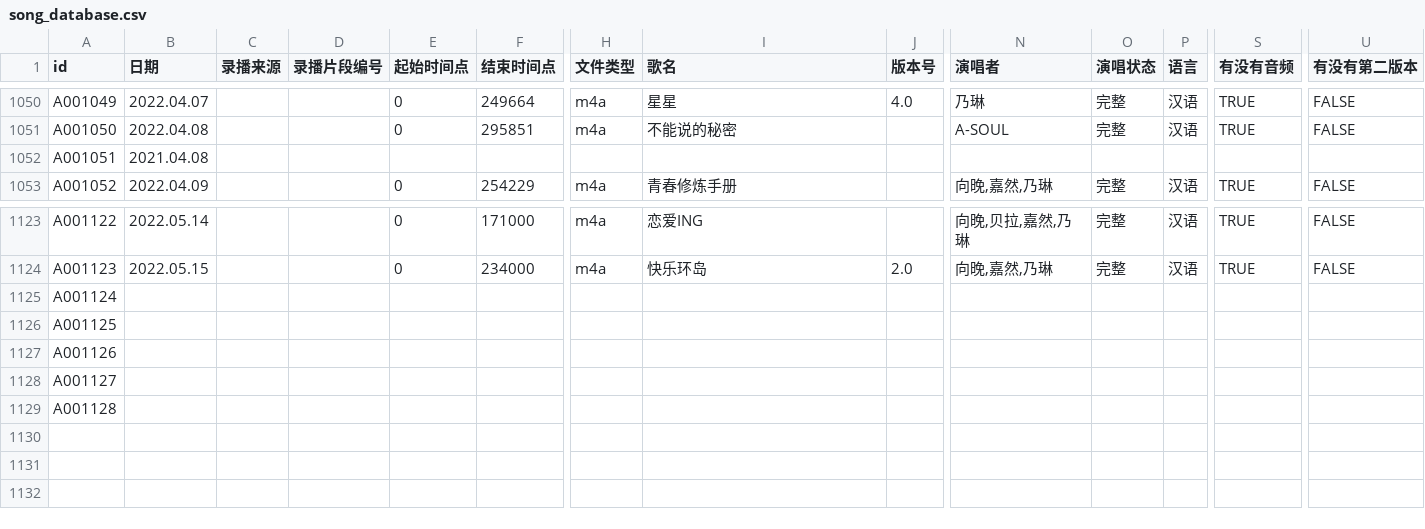
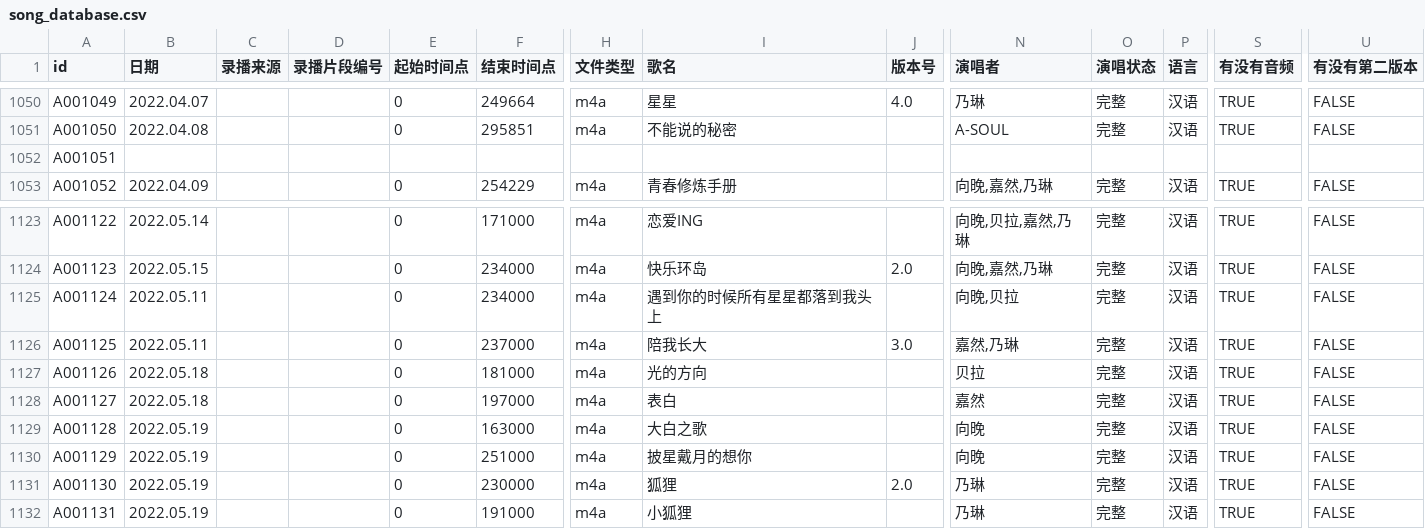
Before and after one commit to VTB-LINK/VTB-STUDIO-DB, a CSV file: song_database.csv, drawn as a sheet; only a part is shown, gaps mark what is left out; rows hold the shown columns only; the diff names each change by its address in the sheet, - before the commit and + after, or states it on an @@ line.

Commit message:
5.20

```diff
--- a/song_database.csv
+++ b/song_database.csv
-B1052 (日期): 2021.04.08
+B1052 (日期): (empty)
-B1125:B1126 (日期): (empty)
+B1125:B1126 (日期): 2022.05.11
-E1125:E1129 (起始时间点): (empty)
+E1125:E1129 (起始时间点): 0
-F1125 (结束时间点): (empty)
+F1125 (结束时间点): 234000
-H1125:H1129 (文件类型): (empty)
+H1125:H1129 (文件类型): m4a
-I1125 (歌名): (empty)
+I1125 (歌名): 遇到你的时候所有星星都落到我头上
-N1125 (演唱者): (empty)
+N1125 (演唱者): 向晚,贝拉
-O1125:O1129 (演唱状态): (empty)
+O1125:O1129 (演唱状态): 完整
-P1125:P1129 (语言): (empty)
+P1125:P1129 (语言): 汉语
-S1125:S1129 (有没有音频): (empty)
+S1125:S1129 (有没有音频): TRUE
-U1125:U1129 (有没有第二版本): (empty)
+U1125:U1129 (有没有第二版本): FALSE
-F1126 (结束时间点): (empty)
+F1126 (结束时间点): 237000
-I1126 (歌名): (empty)
+I1126 (歌名): 陪我长大
-J1126 (版本号): (empty)
+J1126 (版本号): 3.0
-N1126 (演唱者): (empty)
+N1126 (演唱者): 嘉然,乃琳
-B1127:B1128 (日期): (empty)
+B1127:B1128 (日期): 2022.05.18
-F1127 (结束时间点): (empty)
+F1127 (结束时间点): 181000
-I1127 (歌名): (empty)
+I1127 (歌名): 光的方向
-N1127 (演唱者): (empty)
+N1127 (演唱者): 贝拉
-F1128 (结束时间点): (empty)
+F1128 (结束时间点): 197000
-I1128 (歌名): (empty)
+I1128 (歌名): 表白
-N1128 (演唱者): (empty)
+N1128 (演唱者): 嘉然
-B1129 (日期): (empty)
+B1129 (日期): 2022.05.19
-F1129 (结束时间点): (empty)
+F1129 (结束时间点): 163000
-I1129 (歌名): (empty)
+I1129 (歌名): 大白之歌
-N1129 (演唱者): (empty)
+N1129 (演唱者): 向晚
+row 1130: A001129 | 2022.05.19 |  |  | 0 | 251000 | m4a | 披星戴月的想你 |  | 向晚 | 完整 | 汉语 | TRUE | FALSE
+row 1131: A001130 | 2022.05.19 |  |  | 0 | 230000 | m4a | 狐狸 | 2.0 | 乃琳 | 完整 | 汉语 | TRUE | FALSE
+row 1132: A001131 | 2022.05.19 |  |  | 0 | 191000 | m4a | 小狐狸 |  | 乃琳 | 完整 | 汉语 | TRUE | FALSE
```
